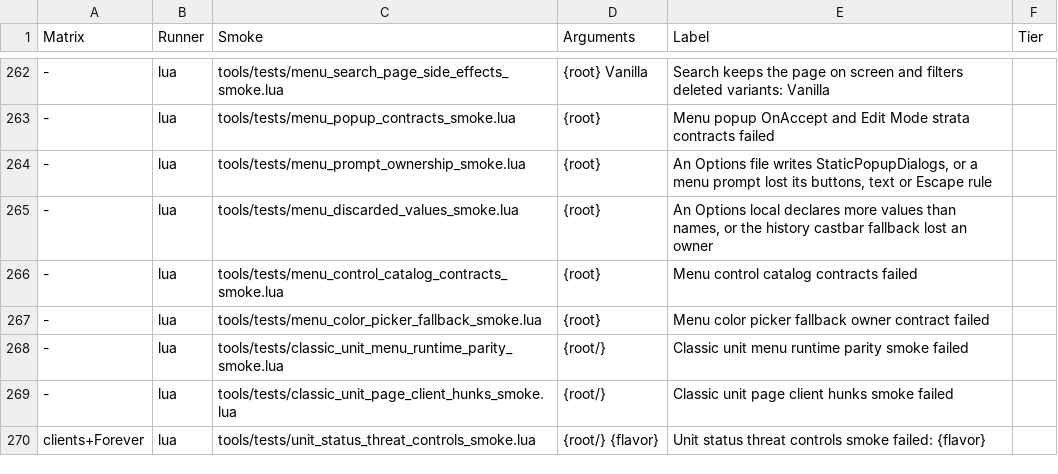
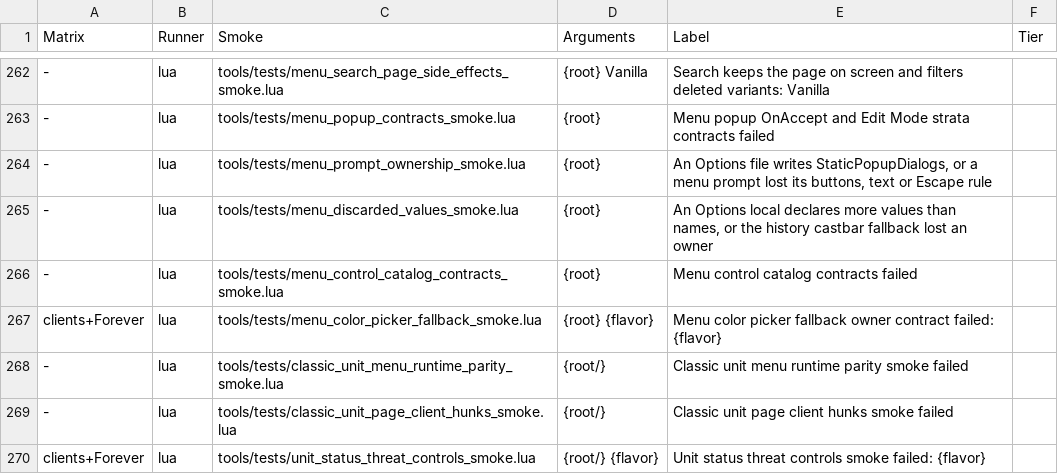
Before and after one commit to Mapkov2/MidnightSimpleUnitFrames, a TSV file: tools/classic-gate-smokes.tsv, drawn as a sheet; only a part is shown, gaps mark what is left out; the diff names each change by its address in the sheet, - before the commit and + after, or states it on an @@ line.

Commit message:
refactor(menu): separate precision color input construction
Move the unchanged RGB, HEX, Copy and Save construction into one private
builder so the picker initializer (189 lines before) falls below the
function size limit. Preserve callback bodies, picker ownership and
construction order.

Extend the existing lifecycle smoke across all five clients, including
input validation, saved colors and repeated reopen behavior. The authentic
parent and candidate pass; focused validation passes 35 invocations with
one worker. Refresh the canonical search source hashes without row changes.

This adds one module closure and one cold construction call; it does not
claim a runtime speedup or reduced total source size.

```diff
--- a/tools/classic-gate-smokes.tsv
+++ b/tools/classic-gate-smokes.tsv
-A267 (Matrix): -
+A267 (Matrix): clients+Forever
-D267 (Arguments): {root}
+D267 (Arguments): {root} {flavor}
-E267 (Label): …owner contract failed
+E267 (Label): …owner contract failed: {flavor}
```
Also changed, not shown: 5 other files.
